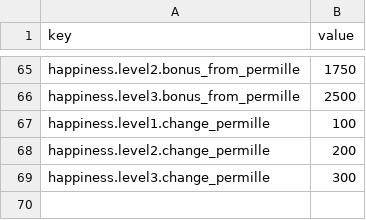
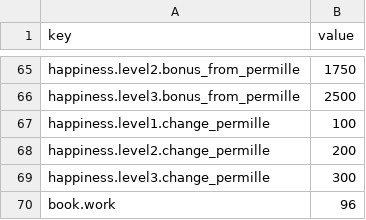
Before and after one commit to grrrisu/my_liege, a CSV file: priv/balance_inputs.csv, drawn as a sheet; only a part is shown, gaps mark what is left out; the diff names each change by its address in the sheet, - before the commit and + after, or states it on an @@ line.

Commit message:
books as projects

```diff
--- a/priv/balance_inputs.csv
+++ b/priv/balance_inputs.csv
+row 70: book.work | 96
```
Also changed, not shown: priv/balance_inputs_advanced.csv, 41 other files.
